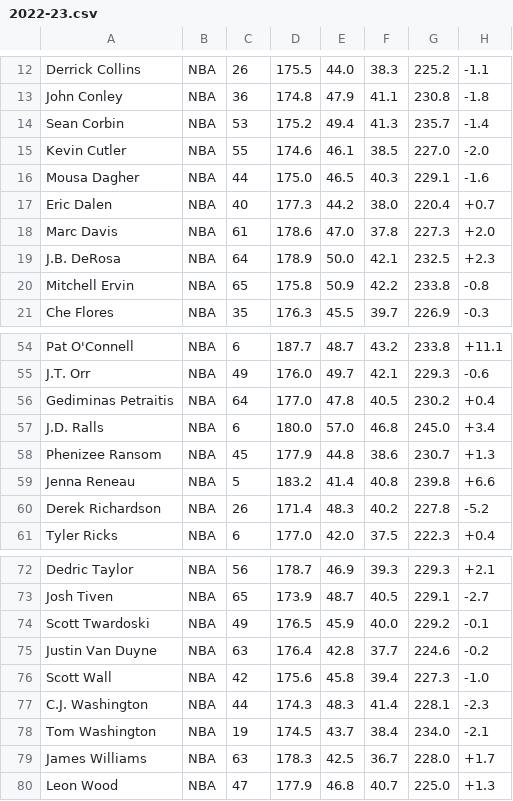
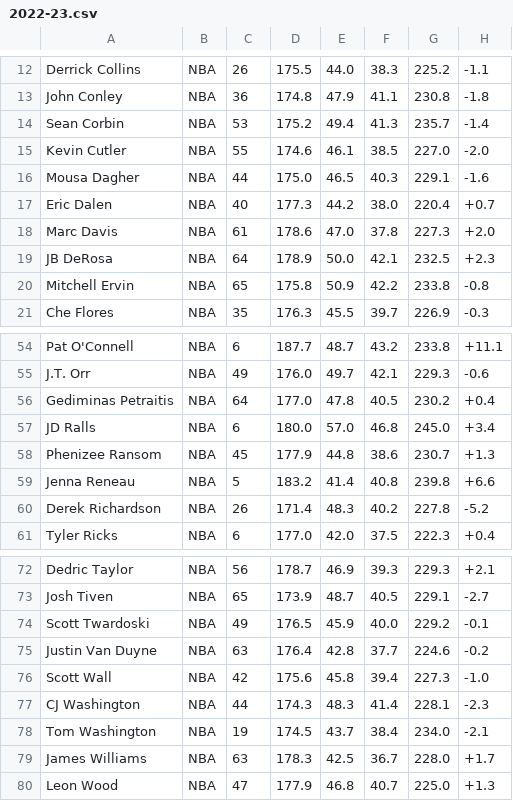
Before and after one commit to anzyu-neu/cs6140_project, a CSV file: data_generation/referee_data/2022-23.csv, drawn as a sheet; only a part is shown, gaps mark what is left out; the diff names each change by its address in the sheet, - before the commit and + after, or states it on an @@ line.

```diff
--- a/data_generation/referee_data/2022-23.csv
+++ b/data_generation/referee_data/2022-23.csv
-A19: J.B. DeRosa
+A19: JB DeRosa
-A57: J.D. Ralls
+A57: JD Ralls
-A77: C.J. Washington
+A77: CJ Washington
```
Also changed, not shown: 2 other files.
